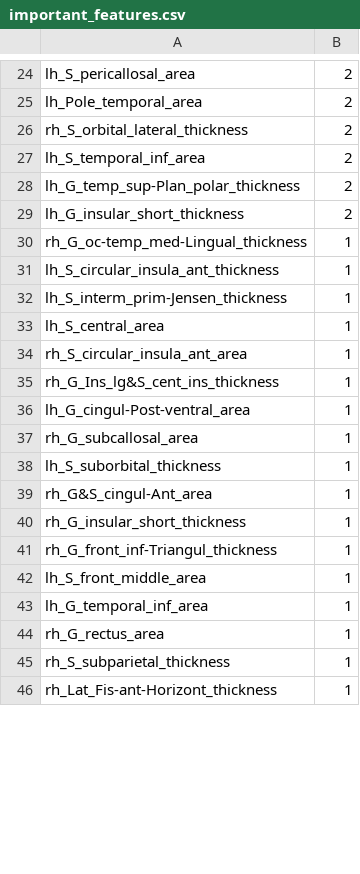
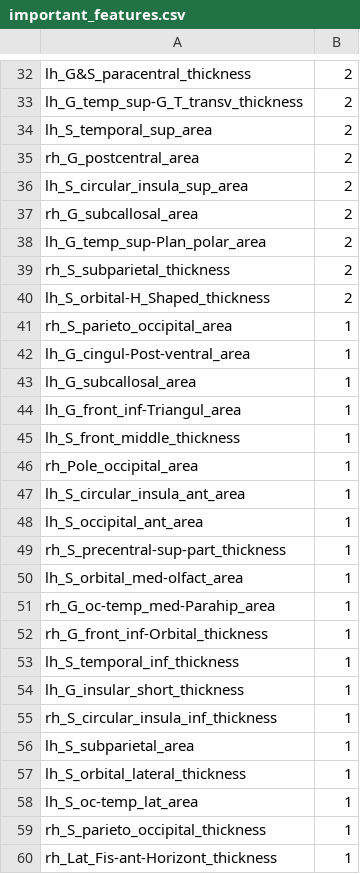
Before and after one commit to latypovt/MSTN_GM, a CSV file: out/important_features.csv, drawn as a sheet; only a part is shown, gaps mark what is left out; removed rows and columns are numbered as before the commit, all else as after; the diff covers the shown part only; the diff names each change by its address in the sheet, - before the commit and + after, or states it on an @@ line.

```diff
--- a/out/important_features.csv
+++ b/out/important_features.csv
-A32: lh_S_pericallosal_area
+A32: lh_G&S_paracentral_thickness
+row 33: lh_G_temp_sup-G_T_transv_thickness | 2
-A34: lh_Pole_temporal_area
+A34: lh_S_temporal_sup_area
-A35: rh_S_orbital_lateral_thickness
+A35: rh_G_postcentral_area
-A36: lh_S_temporal_inf_area
+A36: lh_S_circular_insula_sup_area
+row 37: rh_G_subcallosal_area | 2
-A38: lh_G_temp_sup-Plan_polar_thickness
+A38: lh_G_temp_sup-Plan_polar_area
-A39: lh_G_insular_short_thickness
+A39: rh_S_subparietal_thickness
-row 30: rh_G_oc-temp_med-Lingual_thickness | 1
-row 31: lh_S_circular_insula_ant_thickness | 1
-row 32: lh_S_interm_prim-Jensen_thickness | 1
-row 33: lh_S_central_area | 1
+row 40: lh_S_orbital-H_Shaped_thickness | 2
-A41: rh_S_circular_insula_ant_area
+A41: rh_S_parieto_occipital_area
-row 35: rh_G_Ins_lg&S_cent_ins_thickness | 1
-A43: rh_G_subcallosal_area
+A43: lh_G_subcallosal_area
+row 44: lh_G_front_inf-Triangul_area | 1
-A45: lh_S_suborbital_thickness
+A45: lh_S_front_middle_thickness
@@ row 48 moved to row 46: rh_Pole_occipital_area @@
-A47: rh_G&S_cingul-Ant_area
+A47: lh_S_circular_insula_ant_area
+row 48: lh_S_occipital_ant_area | 1
+row 49: rh_S_precentral-sup-part_thickness | 1
+row 50: lh_S_orbital_med-olfact_area | 1
+row 51: rh_G_oc-temp_med-Parahip_area | 1
+row 52: rh_G_front_inf-Orbital_thickness | 1
+row 53: lh_S_temporal_inf_thickness | 1
-A54: rh_G_insular_short_thickness
+A54: lh_G_insular_short_thickness
-A55: rh_G_front_inf-Triangul_thickness
+A55: rh_S_circular_insula_inf_thickness
-A56: lh_S_front_middle_area
+A56: lh_S_subparietal_area
-A57: lh_G_temporal_inf_area
+A57: lh_S_orbital_lateral_thickness
-A58: rh_G_rectus_area
+A58: lh_S_oc-temp_lat_area
-A59: rh_S_subparietal_thickness
+A59: rh_S_parieto_occipital_thickness
```
Also changed, not shown: 17 added rows, 11 removed rows and 17 edited cells elsewhere in this file, 14 other files.
